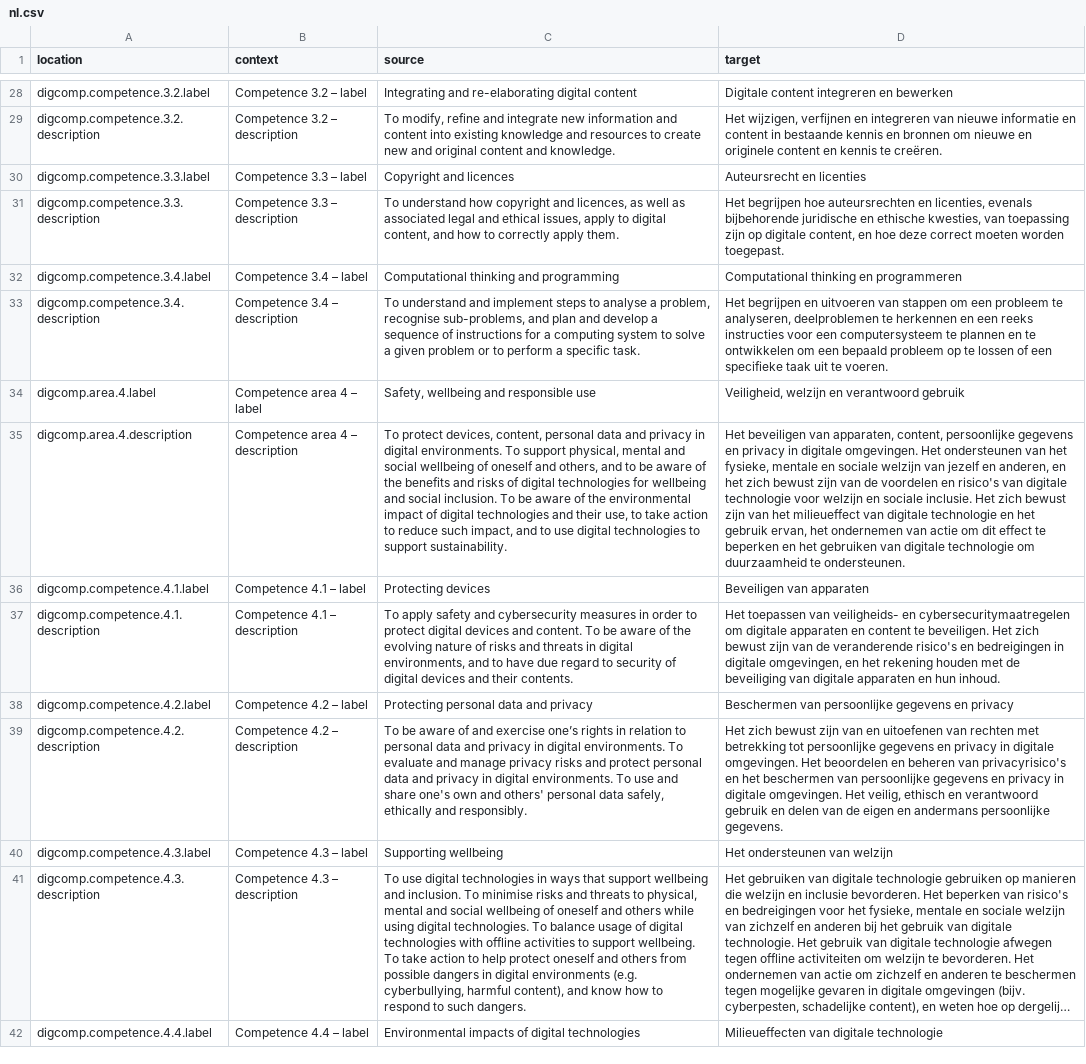
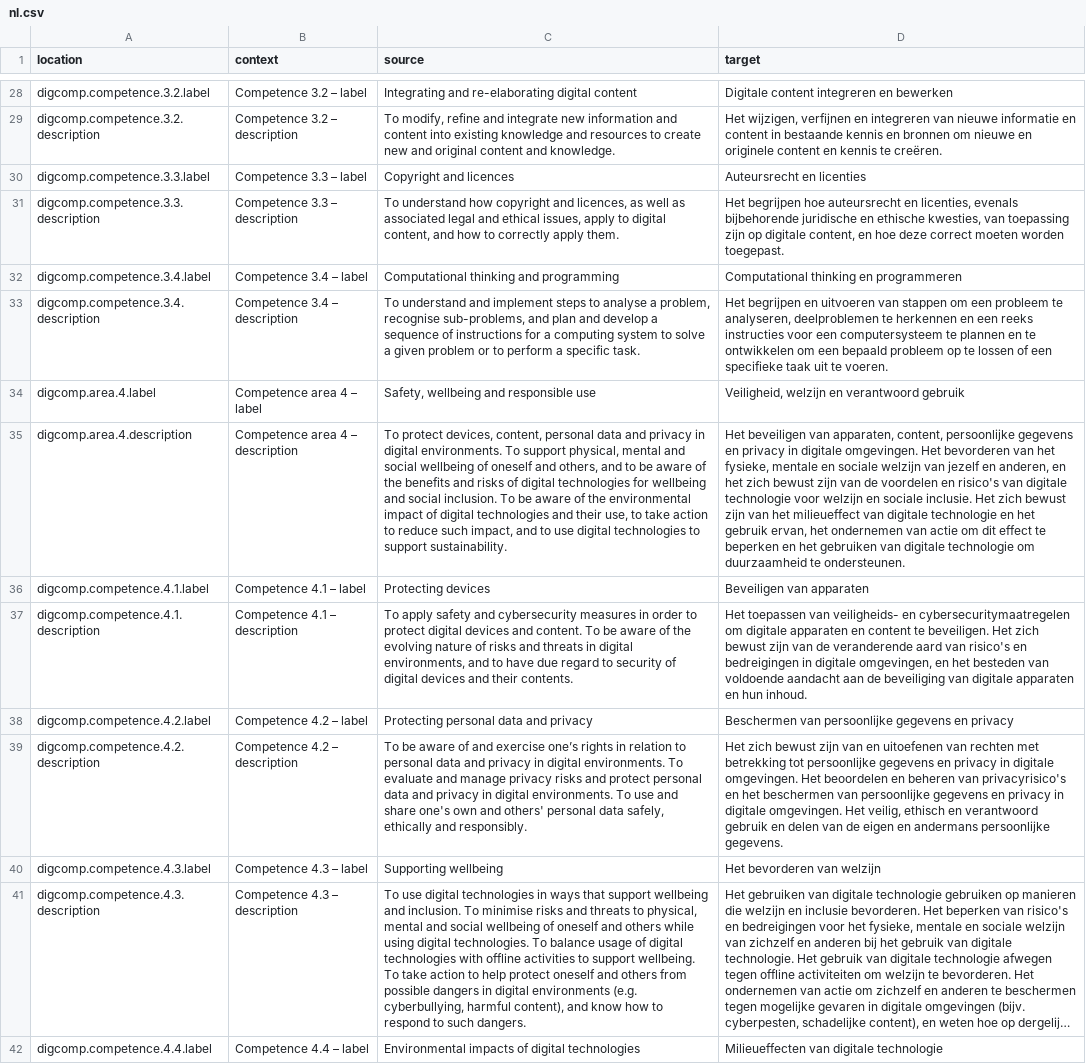
Before and after one commit to PiAir/digcomp3-l10n, a CSV file: locale/core-framework/nl.csv, drawn as a sheet; only a part is shown, gaps mark what is left out; long unchanged cells end in …; the diff covers the shown part only; the diff names each change by its address in the sheet, - before the commit and + after, or states it on an @@ line.

Commit message:
Translated using Weblate (Dutch)
Currently translated at 100.0% (52 of 52 strings)

Translation: DigComp 3.0/core-framework
Translate-URL: http://weblate.gosoftonline.com/projects/digcomp-3-0/core-framework/nl/

```diff
--- a/locale/core-framework/nl.csv
+++ b/locale/core-framework/nl.csv
-D31 (target): …begrijpen hoe auteursrechten en licenties,…
+D31 (target): …begrijpen hoe auteursrecht en licenties,…
-D35 (target): …omgevingen. Het ondersteunen van het…
+D35 (target): …omgevingen. Het bevorderen van het…
-D37 (target): …de veranderende risico's en bedreigingen in digitale omgevingen, en het rekening houden met de beveiliging…
+D37 (target): …de veranderende aard van risico's en bedreigingen in digitale omgevingen, en het besteden van voldoende aandacht aan de beveiliging…
-D40 (target): Het ondersteunen van welzijn
+D40 (target): Het bevorderen van welzijn
```
Also changed, not shown: 11 edited cells elsewhere in this file.
